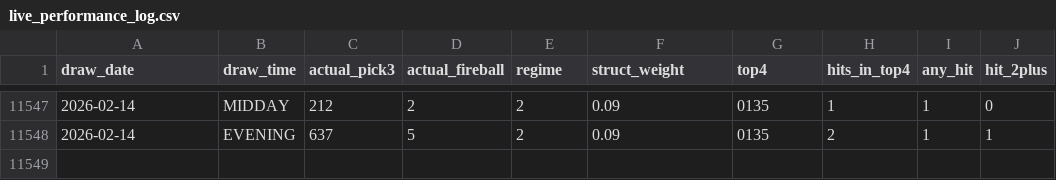
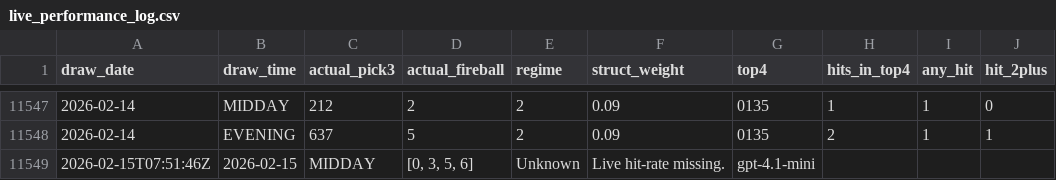
Before and after one commit to Fluffyballs78/il-pick3-pipeline, a CSV file: data/live_performance_log.csv, drawn as a sheet; only a part is shown, gaps mark what is left out; the diff names each change by its address in the sheet, - before the commit and + after, or states it on an @@ line.

```diff
--- a/data/live_performance_log.csv
+++ b/data/live_performance_log.csv
+row 11549: 2026-02-15T07:51:46Z | 2026-02-15 | MIDDAY | [0, 3, 5, 6] | Unknown | Live hit-rate missing. | gpt-4.1-mini
```
Also changed, not shown: 4 other files.
